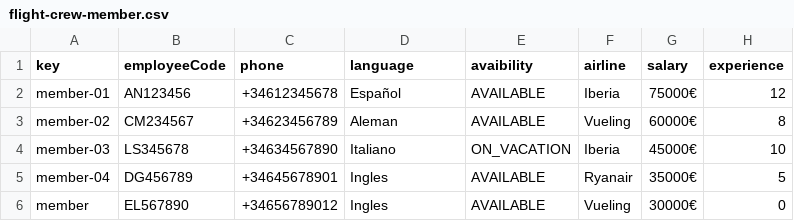
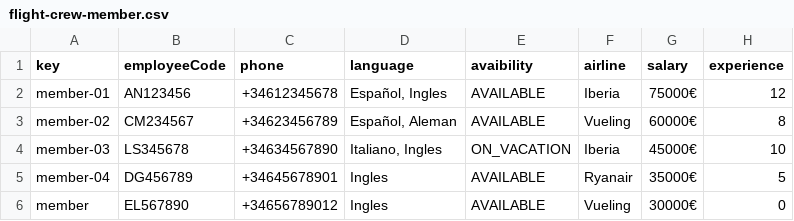
Before and after one commit to manumnzz/DP2-2425-C3-003, a CSV file: src/main/resources/WEB-INF/data/sample/flight-crew-member.csv, drawn as a sheet.

```diff
--- a/src/main/resources/WEB-INF/data/sample/flight-crew-member.csv
+++ b/src/main/resources/WEB-INF/data/sample/flight-crew-member.csv
@@ -1,5 +1,5 @@
 key,employeeCode,phone,language,avaibility,airline,salary,experience
-member-01,AN123456,+34612345678,Español,AVAILABLE,Iberia,75000€,12
-member-02,CM234567,+34623456789,Aleman,AVAILABLE,Vueling,60000€,8
-member-03,LS345678,+34634567890,Italiano,ON_VACATION,Iberia,45000€,10
+member-01,AN123456,+34612345678,"Español, Ingles",AVAILABLE,Iberia,75000€,12
+member-02,CM234567,+34623456789,"Español, Aleman",AVAILABLE,Vueling,60000€,8
+member-03,LS345678,+34634567890,"Italiano, Ingles",ON_VACATION,Iberia,45000€,10
 member-04,DG456789,+34645678901,Ingles,AVAILABLE,Ryanair,35000€,5
```
Also changed, not shown: 4 other files.
